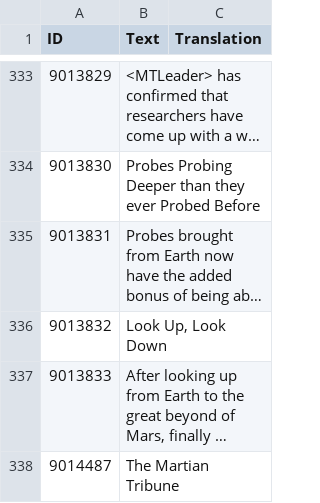
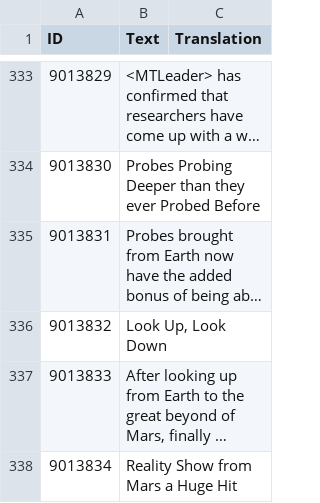
Before and after one commit to CheTranqui/Surviving-Mars-Martian-Tribune, a CSV file: Locales/English.csv, drawn as a sheet; only a part is shown, gaps mark what is left out; the shorter side is filled out with more unchanged rows; long unchanged cells end in …; the diff covers the shown part only; the diff names each change by its address in the sheet, - before the commit and + after, or states it on an @@ line.

```diff
--- a/Locales/English.csv
+++ b/Locales/English.csv
+row 338: 9013834 | Reality Show from Mars a Huge Hit
```
Also changed, not shown: 3 added rows elsewhere in this file, 1 other file.
